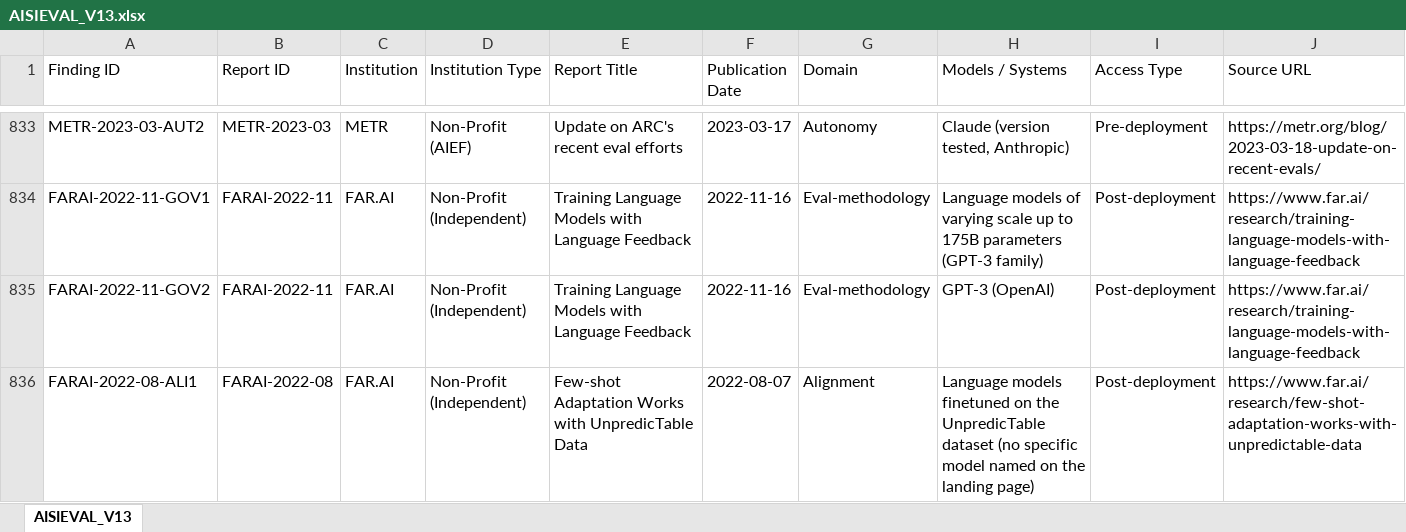
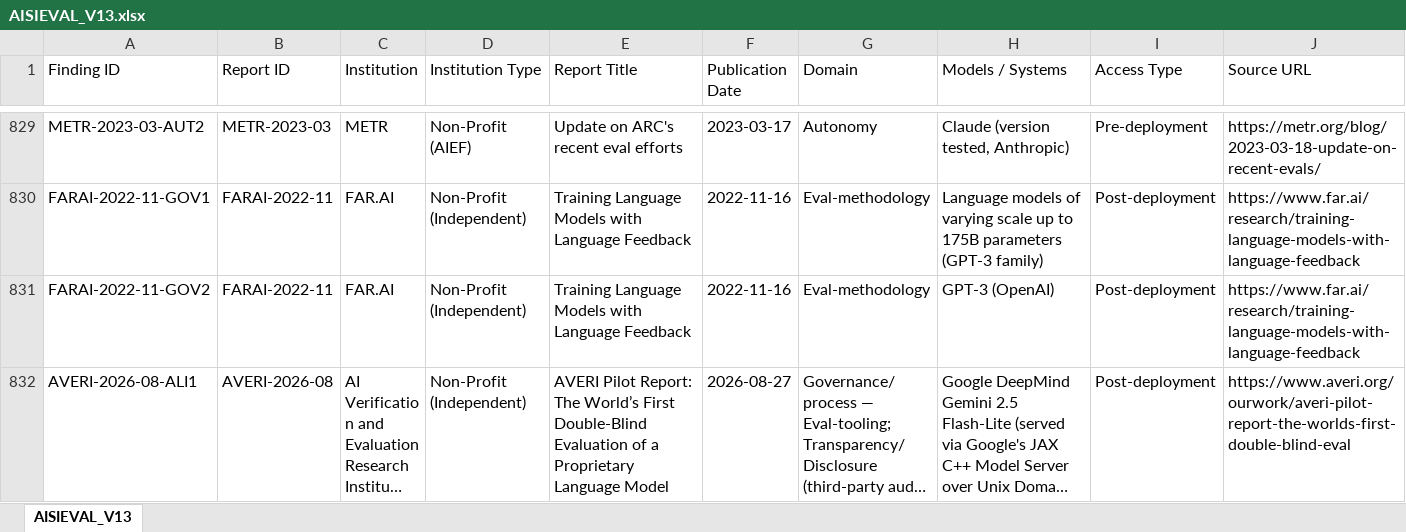
Before and after one commit to KUNALSINGH9373/evaluating-the-evaluators, an Excel workbook: research/dataset/AISIEVAL_V13.xlsx, sheet AISIEVAL_V13, drawn as a sheet; only a part is shown, gaps mark what is left out; the shorter side is filled out with more unchanged rows; long unchanged cells end in …; values as stored, in another font and other column widths than the file's, no borders; rows hold the shown columns only; the diff covers the shown part only; the diff names each change by its address in the sheet, - before the commit and + after, or states it on an @@ line.

Commit message:
Corpus corrections: 2 duplicates and 23 non-frontier rows removed
Two duplicates found by a semantic pass over Models/Systems + Finding (not the
verbatim column). SCALEAI-2025-07b-SOC1 was the same MultiNRC claim entered
twice through two URLs for one paper - the landing page and the PDF - so the row
citing the PDF, which names the models and their scores, was kept.
SCALEAI-2026-05v-AUT1 was the text-only HLE board, an 86% subset of the same
2,500-question evaluation rather than an independently asserted finding.

23 rows removed as outside rulebook §1 scope, which requires a finding about a
frontier AI model or developer: eight where the evaluated model was built by the
evaluator or is a research construct (RAND's own A3C/TRPO/PPO agents, Redwood's
password-locked models, Palisade's constructed backdoors), fourteen where the
subject is not a model at all (human baseliners, benchmark reviews, evaluation
apparatus, and the PyTorch/TensorFlow/vLLM library audit), and one product from
a developer that is not a frontier lab.

Anonymised frontier evaluations were kept. They satisfy §1 and fail Tier A only
on naming, which is what Tier B is for - a frontier-related adverse finding that
cannot be traced to a company. An earlier pattern-matched screen had flagged
these wrongly because a cell reading '14 large language models' carries no brand
name; this pass was done by reading all 125 candidates.

Corpus 1,169 -> 1,144 · reports 484 -> 474 · Tier B 607 -> 599 · Tier C 331 ->
314 · window now 2022-11-16 to 2026-08-27. Tier A unchanged at 231 and the
headline unchanged at 150/188 = 79.8%; nothing removed was Tier A. Validator
PASS, 0 duplicates, row order clean, 28 figures rebuilt, verify_charts PASS.

```diff
--- a/research/dataset/AISIEVAL_V13.xlsx (sheet AISIEVAL_V13)
+++ b/research/dataset/AISIEVAL_V13.xlsx (sheet AISIEVAL_V13)
-row 836: FARAI-2022-08-ALI1 | FARAI-2022-08 | FAR.AI | Non-Profit (Independent) | Few-shot Adaptation Works with UnpredicTable Data | 2022-08-07 | Alignment | Language models finetuned on the UnpredicTable dataset (no specific model named on the landing page) | Post-deployment | https://www.far.ai/research/few-shot-adaptation-works-with-unpredictable-data
```
Also changed, not shown: 24 removed rows elsewhere in this sheet, 14 other files.
